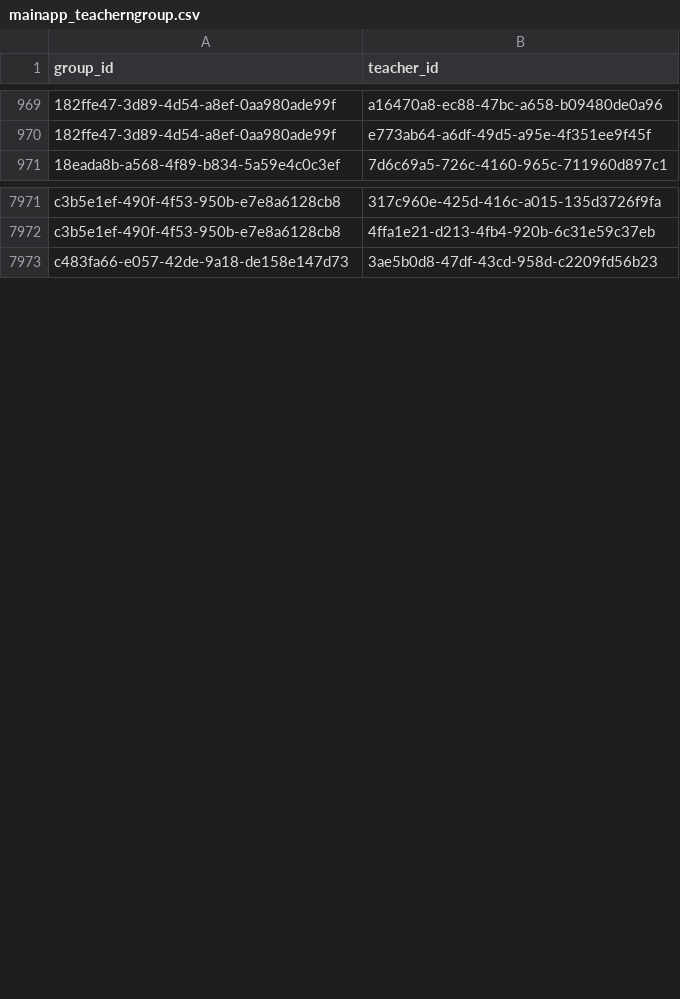
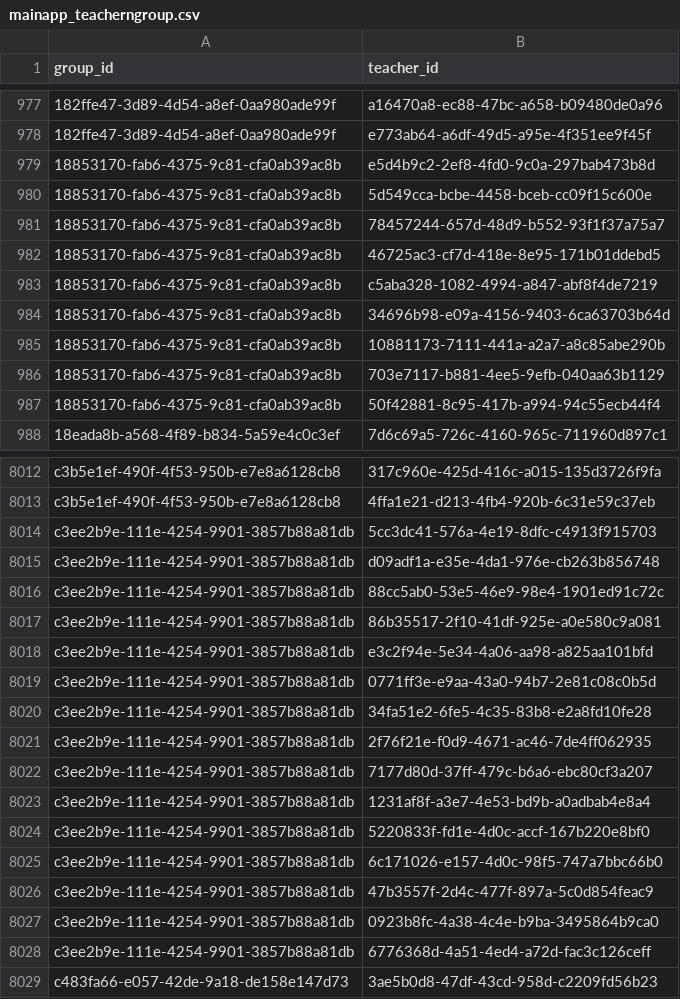
Before and after one commit to kpi-sosiska/kpi_rozklad, a CSV file: parserapp/parser/export/mainapp_teacherngroup.csv, drawn as a sheet; only a part is shown, gaps mark what is left out; the diff covers the shown part only.

```diff
--- a/parserapp/parser/export/mainapp_teacherngroup.csv
+++ b/parserapp/parser/export/mainapp_teacherngroup.csv
@@ -970,2 +978,11 @@ group_id,teacher_id
 182ffe47-3d89-4d54-a8ef-0aa980ade99f,e773ab64-a6df-49d5-a95e-4f351ee9f45f
+18853170-fab6-4375-9c81-cfa0ab39ac8b,e5d4b9c2-2ef8-4fd0-9c0a-297bab473b8d
+18853170-fab6-4375-9c81-cfa0ab39ac8b,5d549cca-bcbe-4458-bceb-cc09f15c600e
+18853170-fab6-4375-9c81-cfa0ab39ac8b,78457244-657d-48d9-b552-93f1f37a75a7
+18853170-fab6-4375-9c81-cfa0ab39ac8b,46725ac3-cf7d-418e-8e95-171b01ddebd5
+18853170-fab6-4375-9c81-cfa0ab39ac8b,c5aba328-1082-4994-a847-abf8f4de7219
+18853170-fab6-4375-9c81-cfa0ab39ac8b,34696b98-e09a-4156-9403-6ca63703b64d
+18853170-fab6-4375-9c81-cfa0ab39ac8b,10881173-7111-441a-a2a7-a8c85abe290b
+18853170-fab6-4375-9c81-cfa0ab39ac8b,703e7117-b881-4ee5-9efb-040aa63b1129
+18853170-fab6-4375-9c81-cfa0ab39ac8b,50f42881-8c95-417b-a994-94c55ecb44f4
 18eada8b-a568-4f89-b834-5a59e4c0c3ef,7d6c69a5-726c-4160-965c-711960d897c1
@@ -7972,2 +8013,17 @@ c3b5e1ef-490f-4f53-950b-e7e8a6128cb8,317c960e-425d-416c-a015-135d3726f9fa
 c3b5e1ef-490f-4f53-950b-e7e8a6128cb8,4ffa1e21-d213-4fb4-920b-6c31e59c37eb
+c3ee2b9e-111e-4254-9901-3857b88a81db,5cc3dc41-576a-4e19-8dfc-c4913f915703
+c3ee2b9e-111e-4254-9901-3857b88a81db,d09adf1a-e35e-4da1-976e-cb263b856748
+c3ee2b9e-111e-4254-9901-3857b88a81db,88cc5ab0-53e5-46e9-98e4-1901ed91c72c
+c3ee2b9e-111e-4254-9901-3857b88a81db,86b35517-2f10-41df-925e-a0e580c9a081
+c3ee2b9e-111e-4254-9901-3857b88a81db,e3c2f94e-5e34-4a06-aa98-a825aa101bfd
+c3ee2b9e-111e-4254-9901-3857b88a81db,0771ff3e-e9aa-43a0-94b7-2e81c08c0b5d
+c3ee2b9e-111e-4254-9901-3857b88a81db,34fa51e2-6fe5-4c35-83b8-e2a8fd10fe28
+c3ee2b9e-111e-4254-9901-3857b88a81db,2f76f21e-f0d9-4671-ac46-7de4ff062935
+c3ee2b9e-111e-4254-9901-3857b88a81db,7177d80d-37ff-479c-b6a6-ebc80cf3a207
+c3ee2b9e-111e-4254-9901-3857b88a81db,1231af8f-a3e7-4e53-bd9b-a0adbab4e8a4
+c3ee2b9e-111e-4254-9901-3857b88a81db,5220833f-fd1e-4d0c-accf-167b220e8bf0
+c3ee2b9e-111e-4254-9901-3857b88a81db,6c171026-e157-4d0c-98f5-747a7bbc66b0
+c3ee2b9e-111e-4254-9901-3857b88a81db,47b3557f-2d4c-477f-897a-5c0d854feac9
+c3ee2b9e-111e-4254-9901-3857b88a81db,0923b8fc-4a38-4c4e-b9ba-3495864b9ca0
+c3ee2b9e-111e-4254-9901-3857b88a81db,6776368d-4a51-4ed4-a72d-fac3c126ceff
 c483fa66-e057-42de-9a18-de158e147d73,3ae5b0d8-47df-43cd-958d-c2209fd56b23
```
Also changed, not shown: 39 added rows elsewhere in this file, parserapp/parser/export/mainapp_group.csv, 12 other files.
